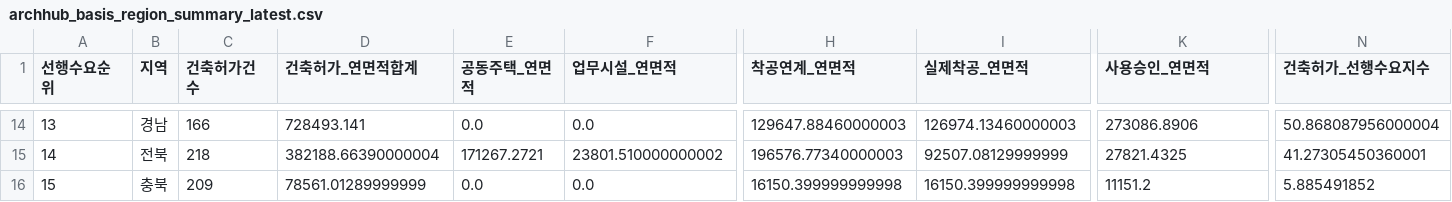
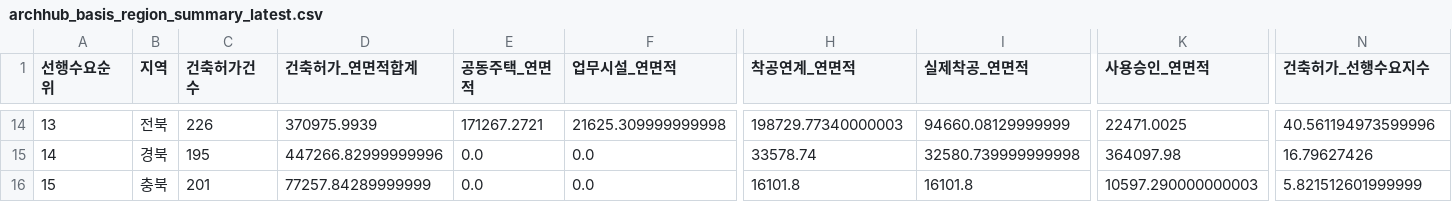
Before and after one commit to Ronaldooh123/steel-demand-report, a CSV file: data/cache/archhub_basis_region_summary_latest.csv, drawn as a sheet; only a part is shown, gaps mark what is left out; the diff covers the shown part only; the diff names each change by its address in the sheet, - before the commit and + after, or states it on an @@ line.

```diff
--- a/data/cache/archhub_basis_region_summary_latest.csv
+++ b/data/cache/archhub_basis_region_summary_latest.csv
-B14 (지역): 경남
+B14 (지역): 전북
-C14 (건축허가건수): 166
+C14 (건축허가건수): 226
-D14 (건축허가_연면적합계): 728493.141
+D14 (건축허가_연면적합계): 370975.9939
-E14 (공동주택_연면적): 0.0
+E14 (공동주택_연면적): 171267.2721
-F14 (업무시설_연면적): 0.0
+F14 (업무시설_연면적): 21625.309999999998
-H14 (착공연계_연면적): 129647.88460000003
+H14 (착공연계_연면적): 198729.77340000003
-I14 (실제착공_연면적): 126974.13460000003
+I14 (실제착공_연면적): 94660.08129999999
-K14 (사용승인_연면적): 273086.8906
+K14 (사용승인_연면적): 22471.0025
-N14 (건축허가_선행수요지수): 50.868087956000004
+N14 (건축허가_선행수요지수): 40.561194973599996
-B15 (지역): 전북
+B15 (지역): 경북
-C15 (건축허가건수): 218
+C15 (건축허가건수): 195
-D15 (건축허가_연면적합계): 382188.66390000004
+D15 (건축허가_연면적합계): 447266.82999999996
-E15 (공동주택_연면적): 171267.2721
+E15 (공동주택_연면적): 0.0
-F15 (업무시설_연면적): 23801.510000000002
+F15 (업무시설_연면적): 0.0
-H15 (착공연계_연면적): 196576.77340000003
+H15 (착공연계_연면적): 33578.74
-I15 (실제착공_연면적): 92507.08129999999
+I15 (실제착공_연면적): 32580.739999999998
-K15 (사용승인_연면적): 27821.4325
+K15 (사용승인_연면적): 364097.98
-N15 (건축허가_선행수요지수): 41.27305450360001
+N15 (건축허가_선행수요지수): 16.79627426
-C16 (건축허가건수): 209
+C16 (건축허가건수): 201
-D16 (건축허가_연면적합계): 78561.01289999999
+D16 (건축허가_연면적합계): 77257.84289999999
-H16 (착공연계_연면적): 16150.399999999998
+H16 (착공연계_연면적): 16101.8
-I16 (실제착공_연면적): 16150.399999999998
+I16 (실제착공_연면적): 16101.8
-K16 (사용승인_연면적): 11151.2
+K16 (사용승인_연면적): 10597.290000000003
-N16 (건축허가_선행수요지수): 5.885491852
+N16 (건축허가_선행수요지수): 5.821512601999999
```
Also changed, not shown: 2 added rows, 2 removed rows and 99 edited cells elsewhere in this file, 2 other files.
